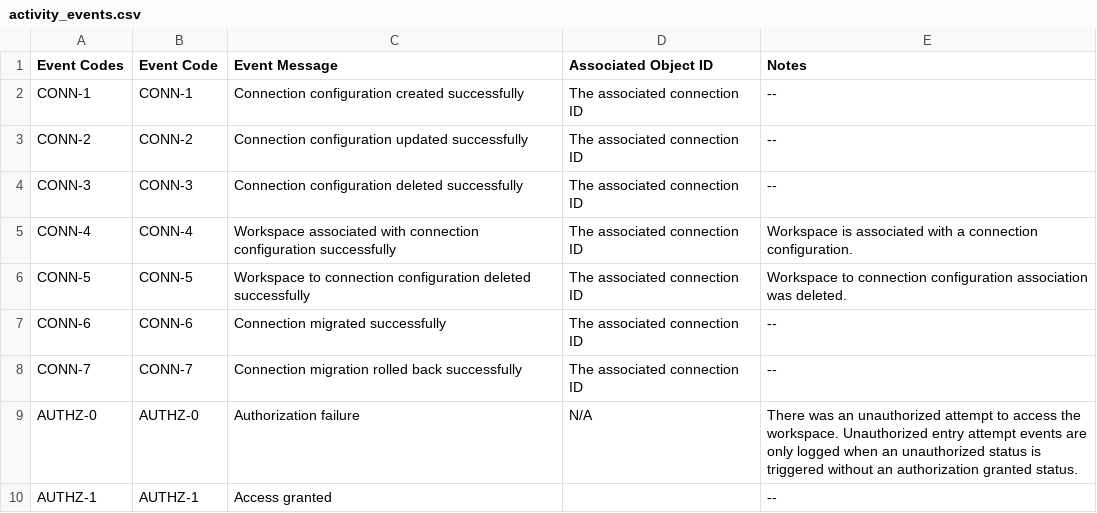
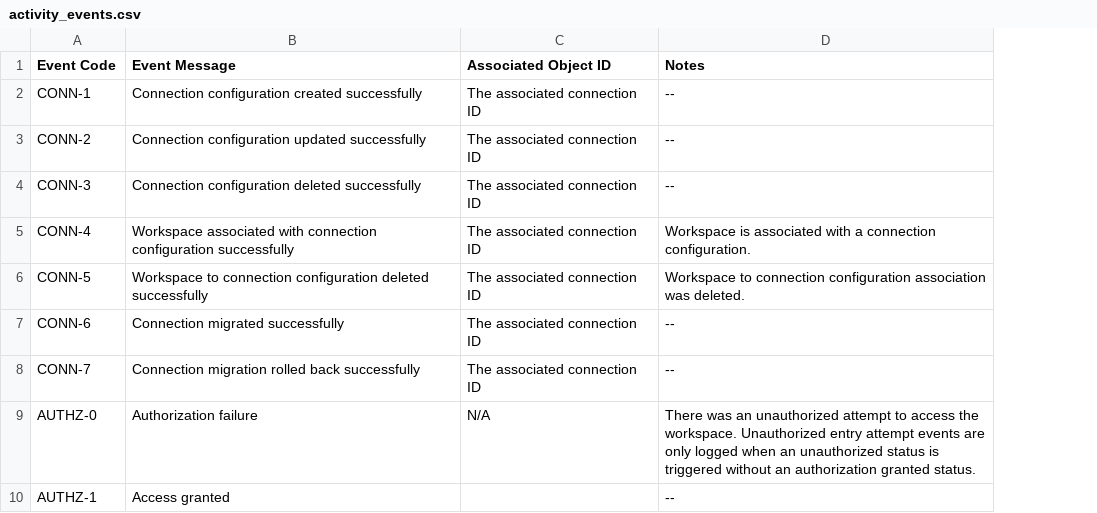
Before and after one commit to qkeddy/anaplan-audit-history, a CSV file: activity_events.csv, drawn as a sheet; only a part is shown; the diff names each change by its address in the sheet, - before the commit and + after, or states it on an @@ line.

Commit message:
Added `/samples` directory to gitignore Removed duplicate column in `activity_events.csv` Added additional booleans to toggle adding an index column to the output. Enhanced error handling for generic exceptions. Fixed misspelling in `audit_query.sql`

```diff
--- a/activity_events.csv
+++ b/activity_events.csv
-column A (Event Codes), rows 2-10: CONN-1 | CONN-2 | CONN-3 | CONN-4 | CONN-5 | CONN-6 | CONN-7 | AUTHZ-0 | AUTHZ-1
```
Also changed, not shown: 6 other files.
